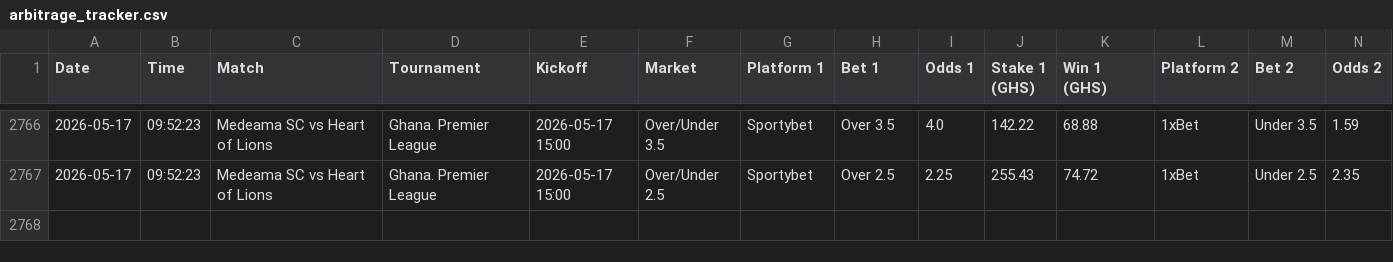
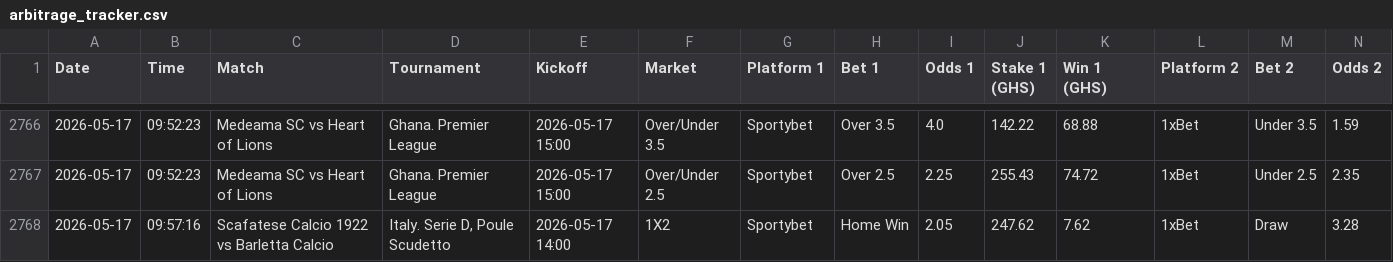
Before and after one commit to ErasmusDuah/ghanaian-odds-market-inefficiency-analysis-system, a CSV file: data/arbitrage_tracker.csv, drawn as a sheet; only a part is shown, gaps mark what is left out; rows hold the shown columns only; the diff names each change by its address in the sheet, - before the commit and + after, or states it on an @@ line.

Commit message:
Auto-update arbitrage tracker

```diff
--- a/data/arbitrage_tracker.csv
+++ b/data/arbitrage_tracker.csv
+row 2768: 2026-05-17 | 09:57:16 | Scafatese Calcio 1922 vs Barletta Calcio | Italy. Serie D, Poule Scudetto | 2026-05-17 14:00 | 1X2 | Sportybet | Home Win | 2.05 | 247.62 | 7.62 | 1xBet | Draw | 3.28
```
